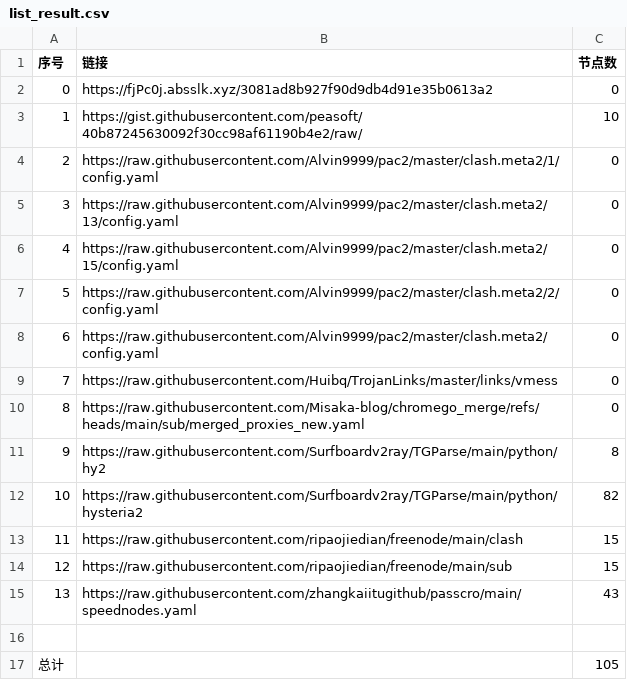
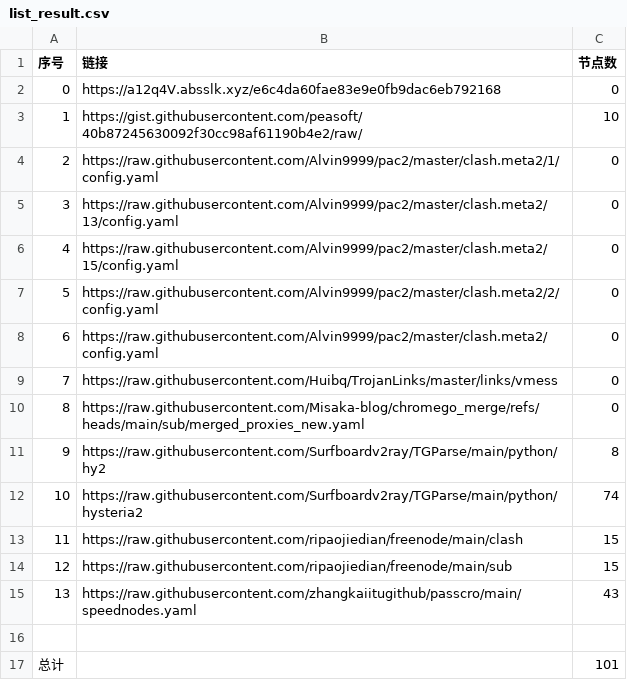
Before and after one commit to jccm66/NoMoreWalls, a CSV file: list_result.csv, drawn as a sheet.

```diff
--- a/list_result.csv
+++ b/list_result.csv
@@ -1,3 +1,3 @@
 序号,链接,节点数
-0,https://fjPc0j.absslk.xyz/3081ad8b927f90d9db4d91e35b0613a2,0
+0,https://a12q4V.absslk.xyz/e6c4da60fae83e9e0fb9dac6eb792168,0
 1,https://gist.githubusercontent.com/peasoft/40b87245630092f30cc98af61190b4e2/raw/,10
@@ -11,3 +11,3 @@
 9,https://raw.githubusercontent.com/Surfboardv2ray/TGParse/main/python/hy2,8
-10,https://raw.githubusercontent.com/Surfboardv2ray/TGParse/main/python/hysteria2,82
+10,https://raw.githubusercontent.com/Surfboardv2ray/TGParse/main/python/hysteria2,74
 11,https://raw.githubusercontent.com/ripaojiedian/freenode/main/clash,15
@@ -16,2 +16,2 @@
 
-总计,,105
+总计,,101
```
Also changed, not shown: 7 other files.
